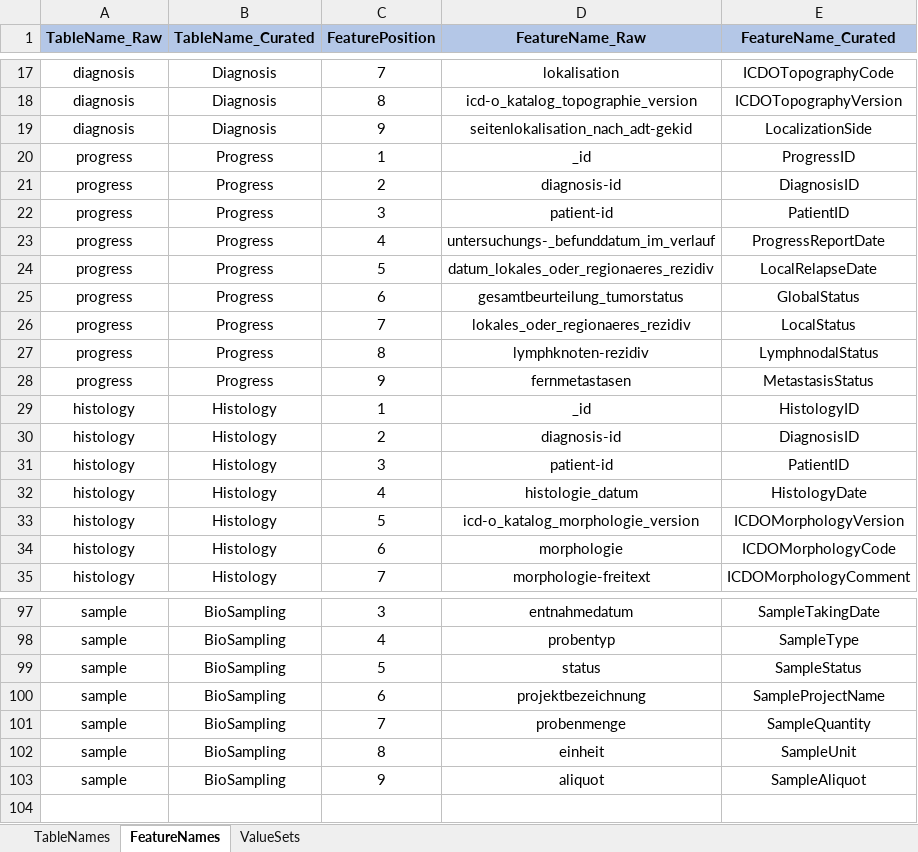
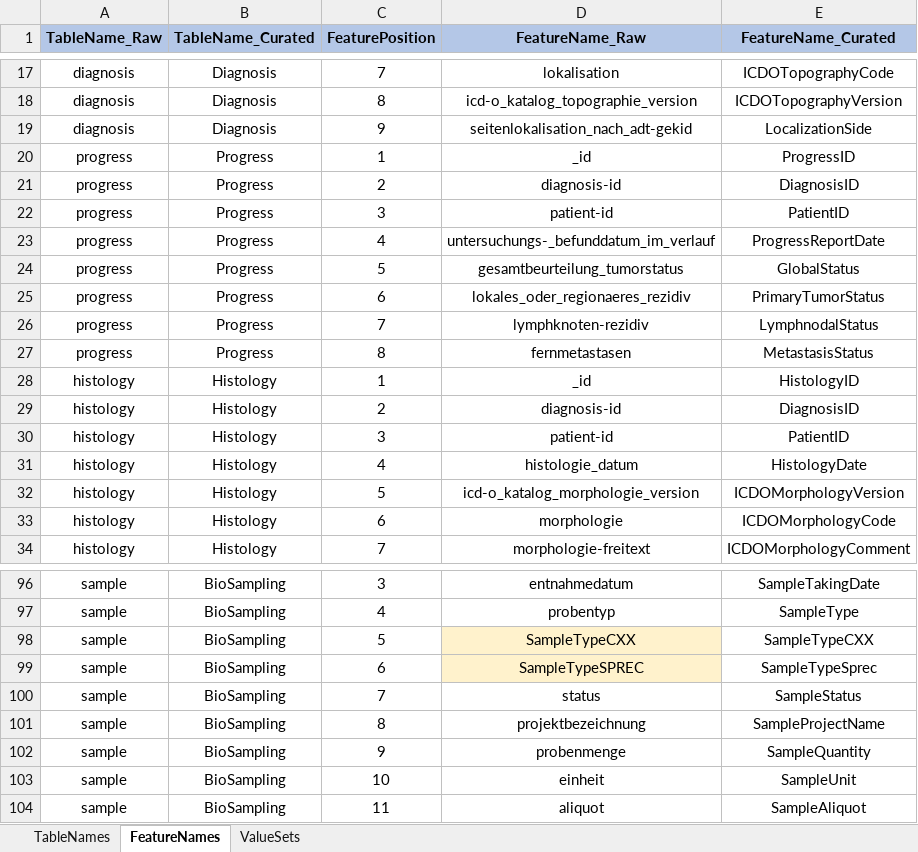
Before and after one commit to BastianReiter/dsCCPhos, an Excel workbook: Development/Data/MetaData/MetaDataCCP.xlsx, sheet FeatureNames, drawn as a sheet; only a part is shown, gaps mark what is left out; values as stored, in another font and other column widths than the file's, no borders; removed rows and columns are numbered as before the commit, all else as after; the diff names each change by its address in the sheet, - before the commit and + after, or states it on an @@ line.

```diff
--- a/Development/Data/MetaData/MetaDataCCP.xlsx (sheet FeatureNames)
+++ b/Development/Data/MetaData/MetaDataCCP.xlsx (sheet FeatureNames)
-row 24: progress | Progress | 5 | datum_lokales_oder_regionaeres_rezidiv | LocalRelapseDate
-C24 (FeaturePosition): 6
+C24 (FeaturePosition): 5
-C25 (FeaturePosition): 7
+C25 (FeaturePosition): 6
-E25 (FeatureName_Curated): LocalStatus
+E25 (FeatureName_Curated): PrimaryTumorStatus
-C26 (FeaturePosition): 8
+C26 (FeaturePosition): 7
-C27 (FeaturePosition): 9
+C27 (FeaturePosition): 8
+row 98: sample | BioSampling | 5 | SampleTypeCXX | SampleTypeCXX
+row 99: sample | BioSampling | 6 | SampleTypeSPREC | SampleTypeSprec
-C100 (FeaturePosition): 5
+C100 (FeaturePosition): 7
-C101 (FeaturePosition): 6
+C101 (FeaturePosition): 8
-C102 (FeaturePosition): 7
+C102 (FeaturePosition): 9
-C103 (FeaturePosition): 8
+C103 (FeaturePosition): 10
-C104 (FeaturePosition): 9
+C104 (FeaturePosition): 11
```
Also changed, not shown: sheet ValueSets, formulas that keep their value, 11 other files.
